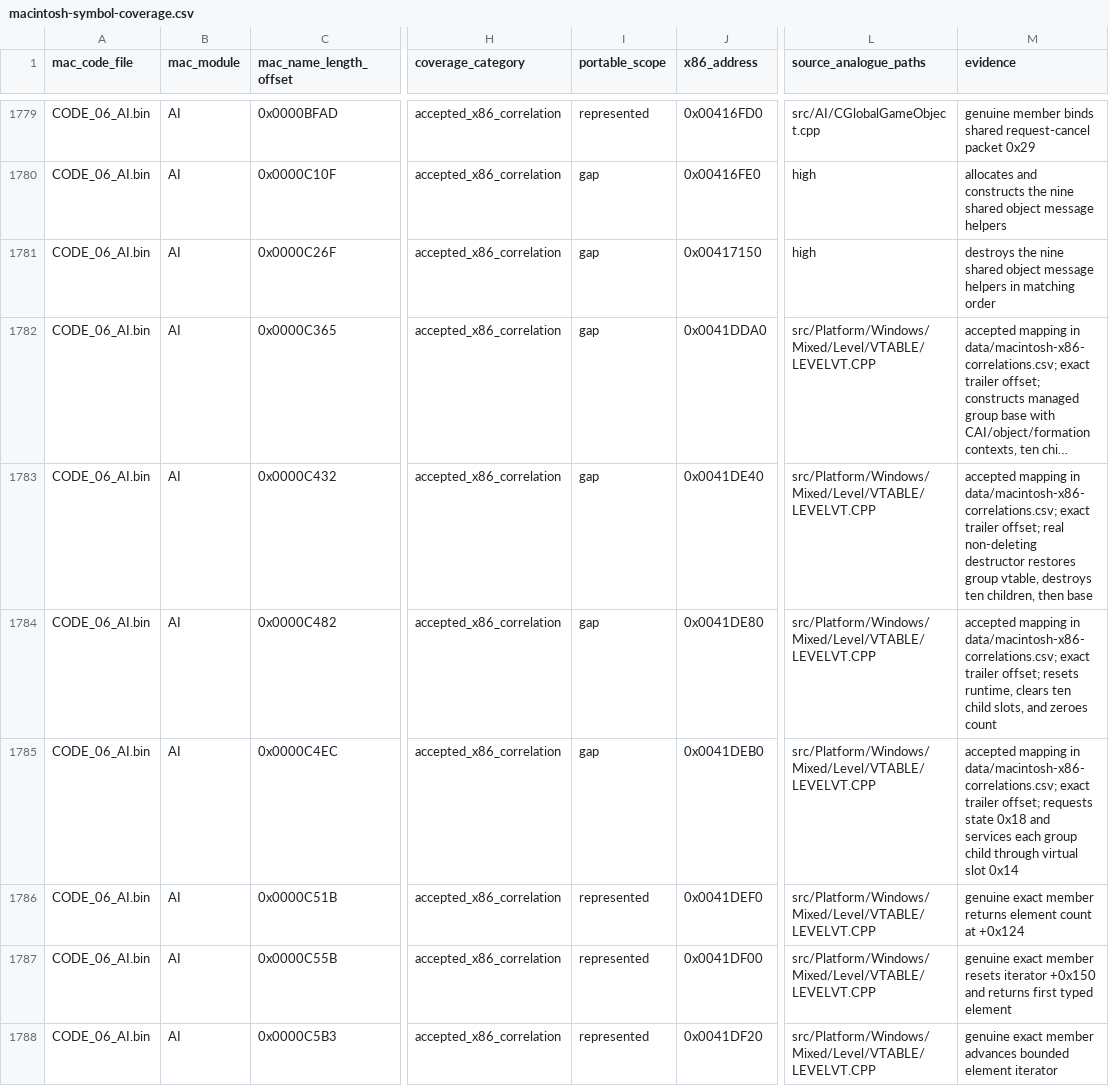
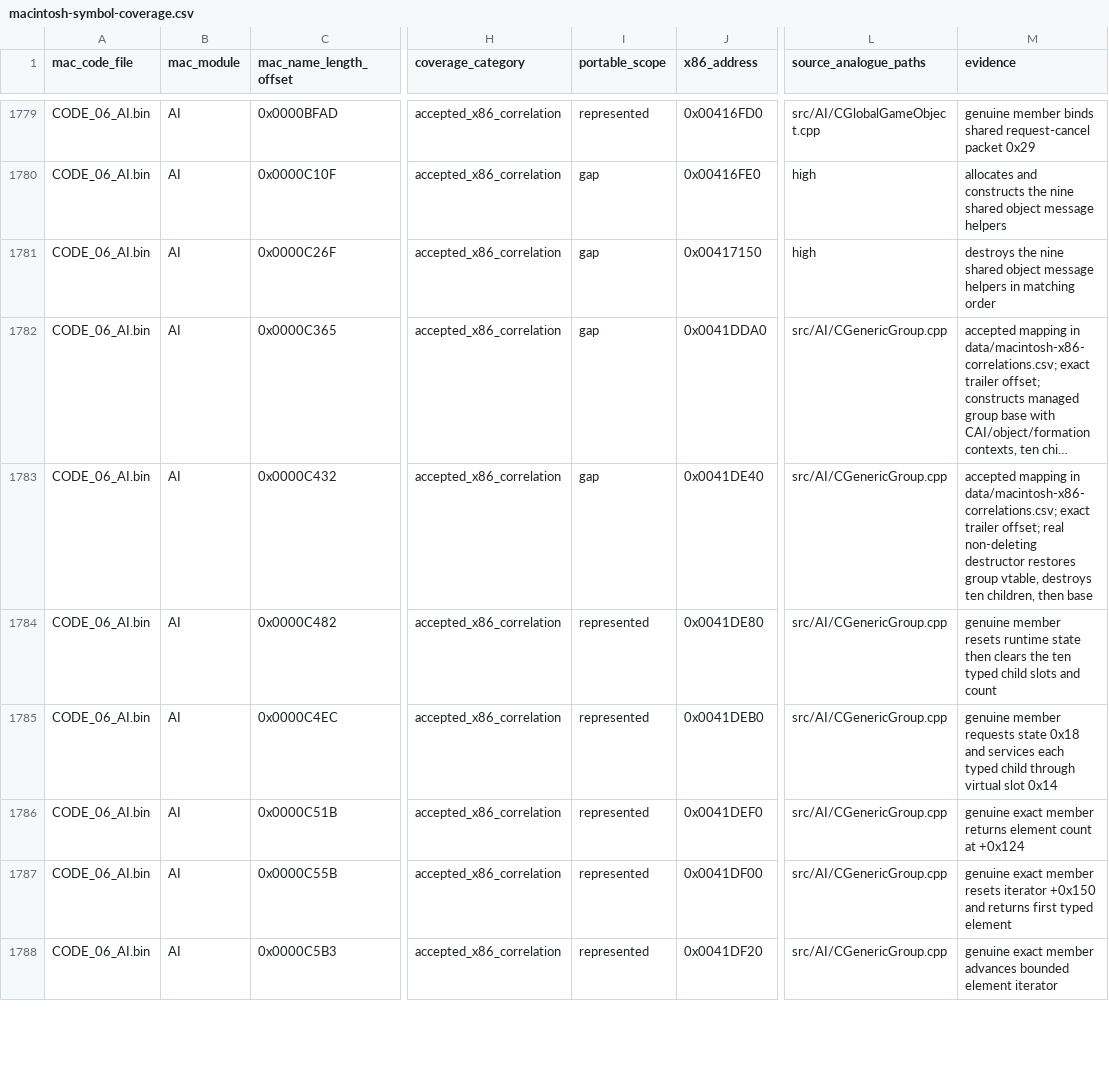
Before and after one commit to vonhoff/lemball-decomp, a CSV file: data/macintosh-symbol-coverage.csv, drawn as a sheet; only a part is shown, gaps mark what is left out; long unchanged cells end in …; the diff covers the shown part only; the diff names each change by its address in the sheet, - before the commit and + after, or states it on an @@ line.

Commit message:
Extract generic group from legacy files

```diff
--- a/data/macintosh-symbol-coverage.csv
+++ b/data/macintosh-symbol-coverage.csv
-L1782:L1788 (source_analogue_paths): src/Platform/Windows/Mixed/Level/VTABLE/LEVELVT.CPP
+L1782:L1788 (source_analogue_paths): src/AI/CGenericGroup.cpp
-I1784:I1785 (portable_scope): gap
+I1784:I1785 (portable_scope): represented
-M1784 (evidence): accepted mapping in data/macintosh-x86-correlations.csv; exact trailer offset; resets runtime, clears ten child slots, and zeroes count
+M1784 (evidence): genuine member resets runtime state then clears the ten typed child slots and count
-M1785 (evidence): accepted mapping in data/macintosh-x86-correlations.csv; exact trailer offset; requests state 0x18 and services each group child through…
+M1785 (evidence): genuine member requests state 0x18 and services each typed child through…
```
Also changed, not shown: 19 edited cells elsewhere in this file, data/reccmp-linker-ilts.csv, 11 other files.
